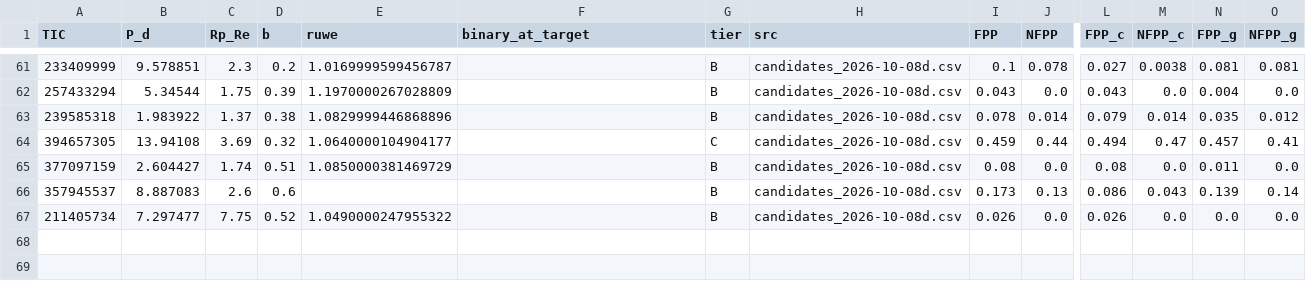
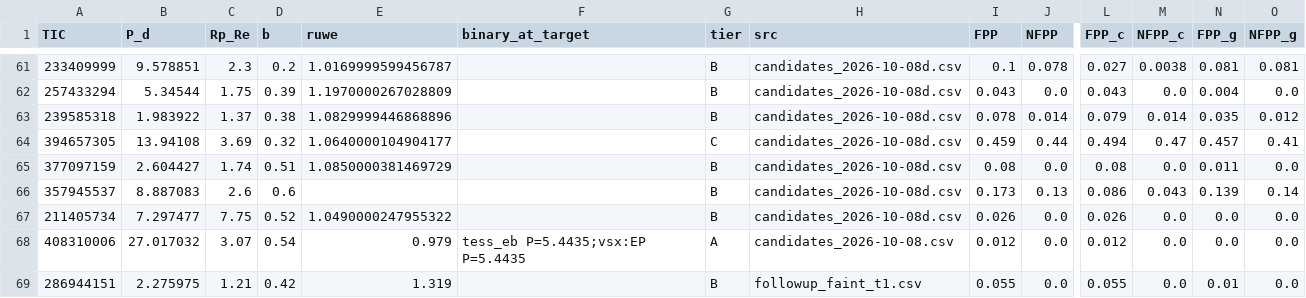
Before and after one commit to ahrazzle/exoplanets, a CSV file: results_public/tiers_earlier_candidates.csv, drawn as a sheet; only a part is shown, gaps mark what is left out; rows hold the shown columns only; the diff names each change by its address in the sheet, - before the commit and + after, or states it on an @@ line.

```diff
--- a/results_public/tiers_earlier_candidates.csv
+++ b/results_public/tiers_earlier_candidates.csv
+row 68: 408310006 | 27.017032 | 3.07 | 0.54 | 0.979 | tess_eb P=5.4435;vsx:EP P=5.4435 | A | candidates_2026-10-08.csv | 0.012 | 0.0 | 0.012 | 0.0 | 0.0 | 0.0
+row 69: 286944151 | 2.275975 | 1.21 | 0.42 | 1.319 |  | B | followup_faint_t1.csv | 0.055 | 0.0 | 0.055 | 0.0 | 0.01 | 0.0
```
Also changed, not shown: candidates/ephemerides.csv, results_public/candidates_allsky.csv, 46 other files.
